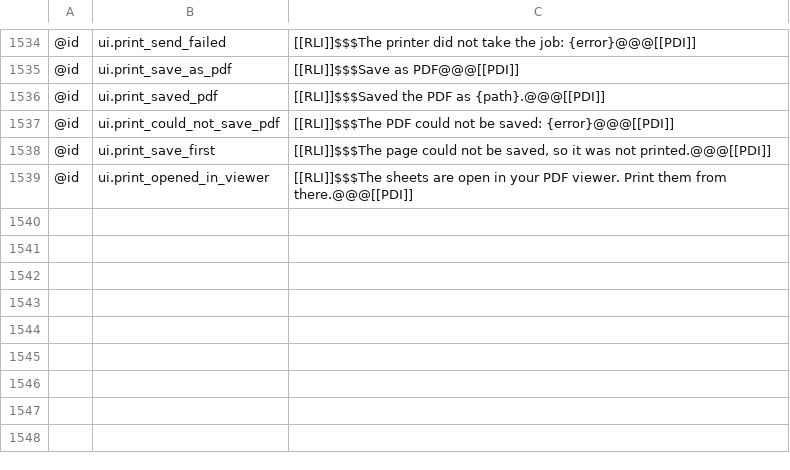
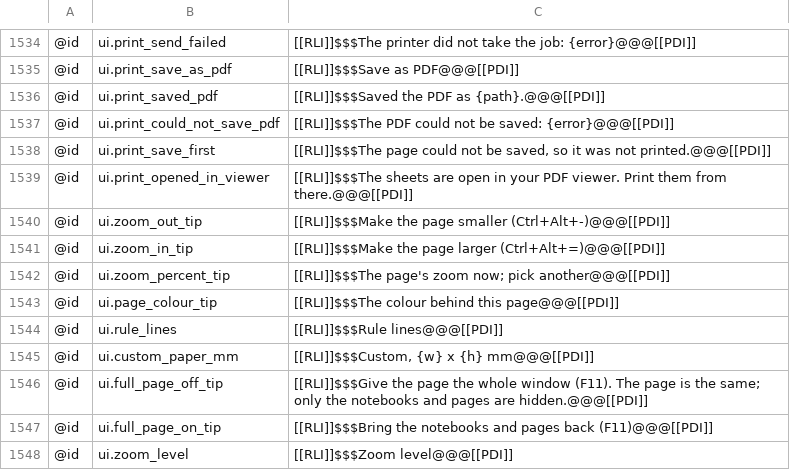
Before and after one commit to AlienTechSoftware/notecraft, a TSV file: i18n/ar-XB.tsv, drawn as a sheet; only a part is shown, gaps mark what is left out.

```diff
--- a/i18n/ar-XB.tsv
+++ b/i18n/ar-XB.tsv
@@ -1539 +1539,10 @@
 @id	ui.print_opened_in_viewer	[[RLI]]$$$The sheets are open in your PDF viewer. Print them from there.@@@[[PDI]]
+@id	ui.zoom_out_tip	[[RLI]]$$$Make the page smaller (Ctrl+Alt+-)@@@[[PDI]]
+@id	ui.zoom_in_tip	[[RLI]]$$$Make the page larger (Ctrl+Alt+=)@@@[[PDI]]
+@id	ui.zoom_percent_tip	[[RLI]]$$$The page's zoom now; pick another@@@[[PDI]]
+@id	ui.page_colour_tip	[[RLI]]$$$The colour behind this page@@@[[PDI]]
+@id	ui.rule_lines	[[RLI]]$$$Rule lines@@@[[PDI]]
+@id	ui.custom_paper_mm	[[RLI]]$$$Custom, {w} x {h} mm@@@[[PDI]]
+@id	ui.full_page_off_tip	[[RLI]]$$$Give the page the whole window (F11). The page is the same; only the notebooks and pages are hidden.@@@[[PDI]]
+@id	ui.full_page_on_tip	[[RLI]]$$$Bring the notebooks and pages back (F11)@@@[[PDI]]
+@id	ui.zoom_level	[[RLI]]$$$Zoom level@@@[[PDI]]
```
Also changed, not shown: i18n/en-XA.tsv, i18n/en.tsv, 4 other files.
